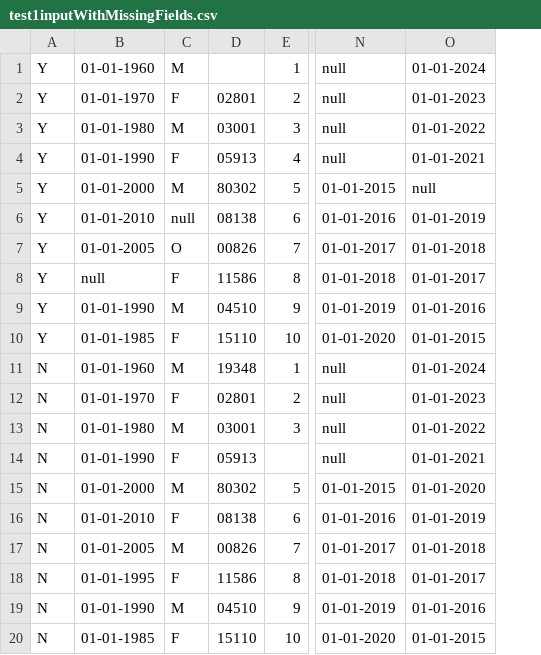
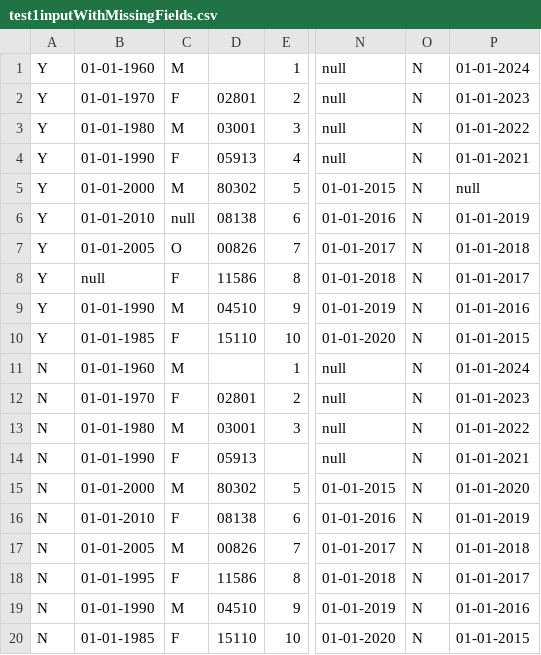
Before and after one commit to ministryofjustice/oasys-cypress-test, a CSV file: cypress/support/ogrs/data/test1inputWithMissingFields.csv, drawn as a sheet; only a part is shown, gaps mark what is left out; the diff names each change by its address in the sheet, - before the commit and + after, or states it on an @@ line.

```diff
--- a/cypress/support/ogrs/data/test1inputWithMissingFields.csv
+++ b/cypress/support/ogrs/data/test1inputWithMissingFields.csv
+column O, rows 1-20: all N
-D11: 19348
+D11: (empty)
```
Also changed, not shown: cypress/support/ogrs/data/test1input.csv, 8 other files.
